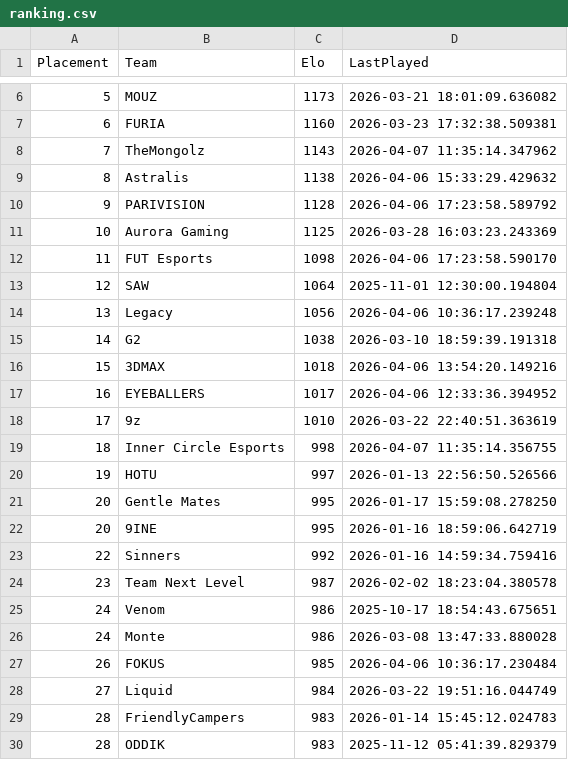
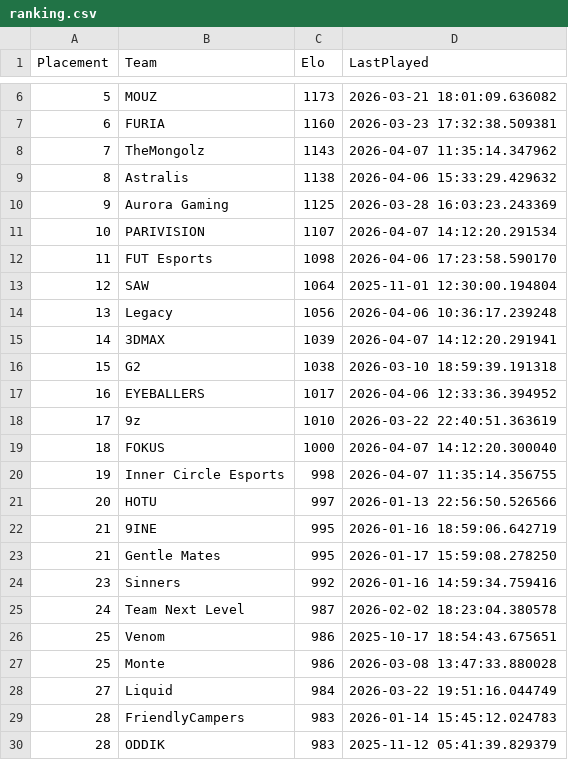
Before and after one commit to OnlinEGD/cs-ranking, a CSV file: ranking.csv, drawn as a sheet; only a part is shown, gaps mark what is left out; the diff covers the shown part only.

```diff
--- a/ranking.csv
+++ b/ranking.csv
@@ -9,4 +9,4 @@ Placement,Team,Elo,LastPlayed
 8,Astralis,1138,2026-04-06 15:33:29.429632
-9,PARIVISION,1128,2026-04-06 17:23:58.589792
-10,Aurora Gaming,1125,2026-03-28 16:03:23.243369
+9,Aurora Gaming,1125,2026-03-28 16:03:23.243369
+10,PARIVISION,1107,2026-04-07 14:12:20.291534
 11,FUT Esports,1098,2026-04-06 17:23:58.590170
@@ -14,15 +14,15 @@ Placement,Team,Elo,LastPlayed
 13,Legacy,1056,2026-04-06 10:36:17.239248
-14,G2,1038,2026-03-10 18:59:39.191318
-15,3DMAX,1018,2026-04-06 13:54:20.149216
+14,3DMAX,1039,2026-04-07 14:12:20.291941
+15,G2,1038,2026-03-10 18:59:39.191318
 16,EYEBALLERS,1017,2026-04-06 12:33:36.394952
 17,9z,1010,2026-03-22 22:40:51.363619
-18,Inner Circle Esports,998,2026-04-07 11:35:14.356755
-19,HOTU,997,2026-01-13 22:56:50.526566
-20,Gentle Mates,995,2026-01-17 15:59:08.278250
-20,9INE,995,2026-01-16 18:59:06.642719
-22,Sinners,992,2026-01-16 14:59:34.759416
-23,Team Next Level,987,2026-02-02 18:23:04.380578
-24,Venom,986,2025-10-17 18:54:43.675651
-24,Monte,986,2026-03-08 13:47:33.880028
-26,FOKUS,985,2026-04-06 10:36:17.230484
+18,FOKUS,1000,2026-04-07 14:12:20.300040
+19,Inner Circle Esports,998,2026-04-07 11:35:14.356755
+20,HOTU,997,2026-01-13 22:56:50.526566
+21,9INE,995,2026-01-16 18:59:06.642719
+21,Gentle Mates,995,2026-01-17 15:59:08.278250
+23,Sinners,992,2026-01-16 14:59:34.759416
+24,Team Next Level,987,2026-02-02 18:23:04.380578
+25,Venom,986,2025-10-17 18:54:43.675651
+25,Monte,986,2026-03-08 13:47:33.880028
 27,Liquid,984,2026-03-22 19:51:16.044749
```
Also changed, not shown: 1 added row, 1 removed row and 8 edited cells elsewhere in this file, processed_matches.csv.
